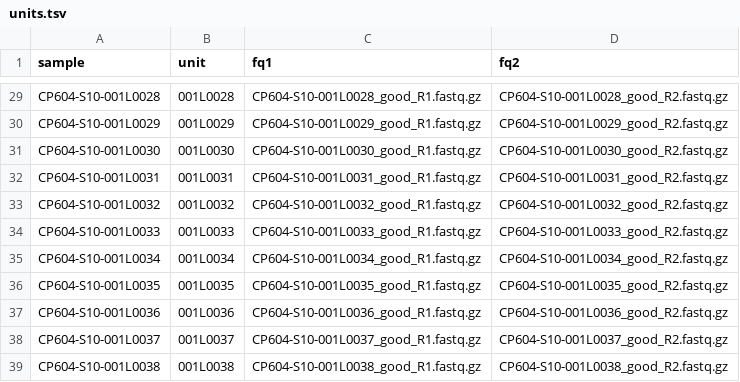
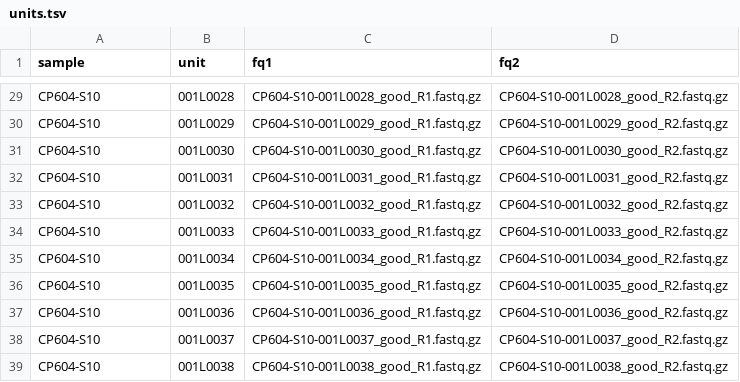
Before and after one commit to chanodya19/20260422-smk-rnaseq-counts, a TSV file: config/units.tsv, drawn as a sheet; only a part is shown, gaps mark what is left out; the diff covers the shown part only; the diff names each change by its address in the sheet, - before the commit and + after, or states it on an @@ line.

```diff
--- a/config/units.tsv
+++ b/config/units.tsv
-A29 (sample): CP604-S10-001L0028
+A29 (sample): CP604-S10
-A30 (sample): CP604-S10-001L0029
+A30 (sample): CP604-S10
-A31 (sample): CP604-S10-001L0030
+A31 (sample): CP604-S10
-A32 (sample): CP604-S10-001L0031
+A32 (sample): CP604-S10
-A33 (sample): CP604-S10-001L0032
+A33 (sample): CP604-S10
-A34 (sample): CP604-S10-001L0033
+A34 (sample): CP604-S10
-A35 (sample): CP604-S10-001L0034
+A35 (sample): CP604-S10
-A36 (sample): CP604-S10-001L0035
+A36 (sample): CP604-S10
-A37 (sample): CP604-S10-001L0036
+A37 (sample): CP604-S10
-A38 (sample): CP604-S10-001L0037
+A38 (sample): CP604-S10
-A39 (sample): CP604-S10-001L0038
+A39 (sample): CP604-S10
```
Also changed, not shown: 27 edited cells elsewhere in this file, 1 other file.
